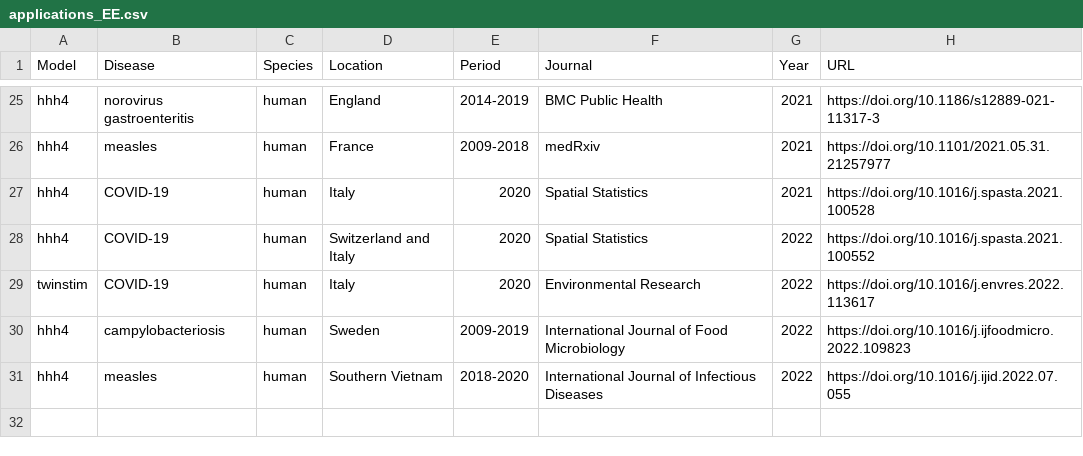
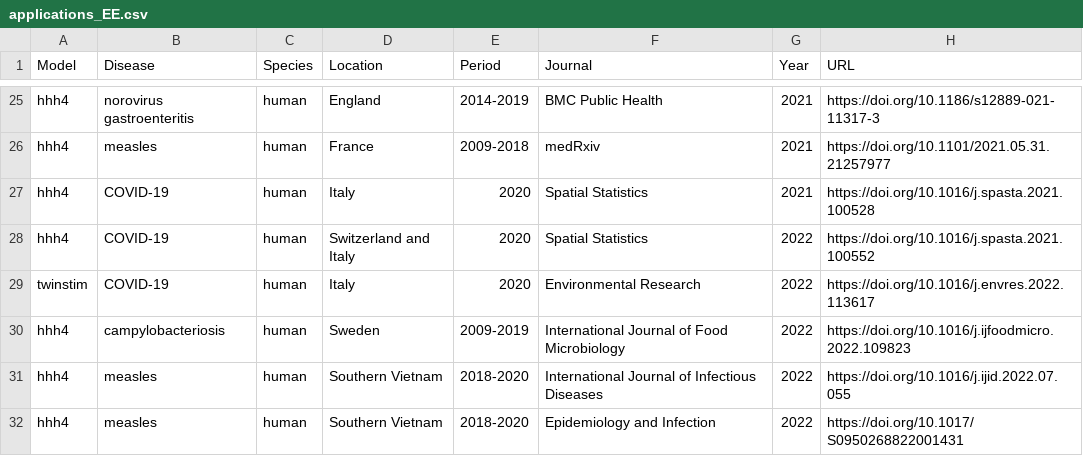
Before and after one commit to r-forge/surveillance, a CSV file: www/applications_EE.csv, drawn as a sheet; only a part is shown, gaps mark what is left out.

```diff
--- a/www/applications_EE.csv
+++ b/www/applications_EE.csv
@@ -31 +31,2 @@ hhh4,campylobacteriosis,human,Sweden,2009-2019,International Journal of Food Mic
 hhh4,measles,human,Southern Vietnam,2018-2020,International Journal of Infectious Diseases,2022,https://doi.org/10.1016/j.ijid.2022.07.055
+hhh4,measles,human,Southern Vietnam,2018-2020,Epidemiology and Infection,2022,https://doi.org/10.1017/S0950268822001431
```
Also changed, not shown: 1 other file.
